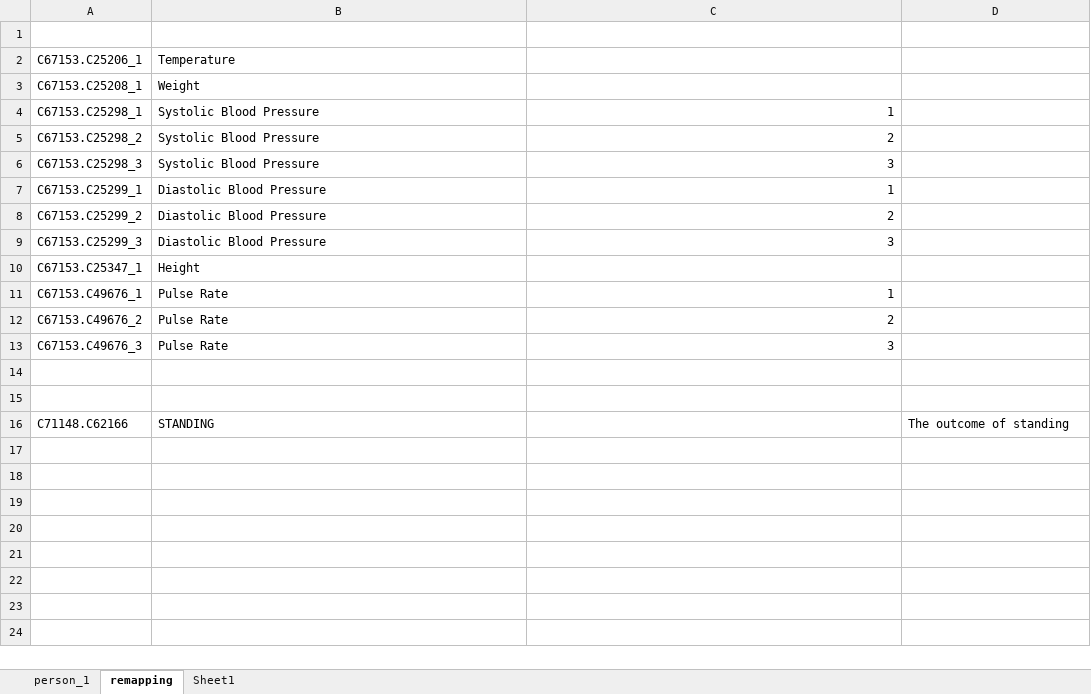
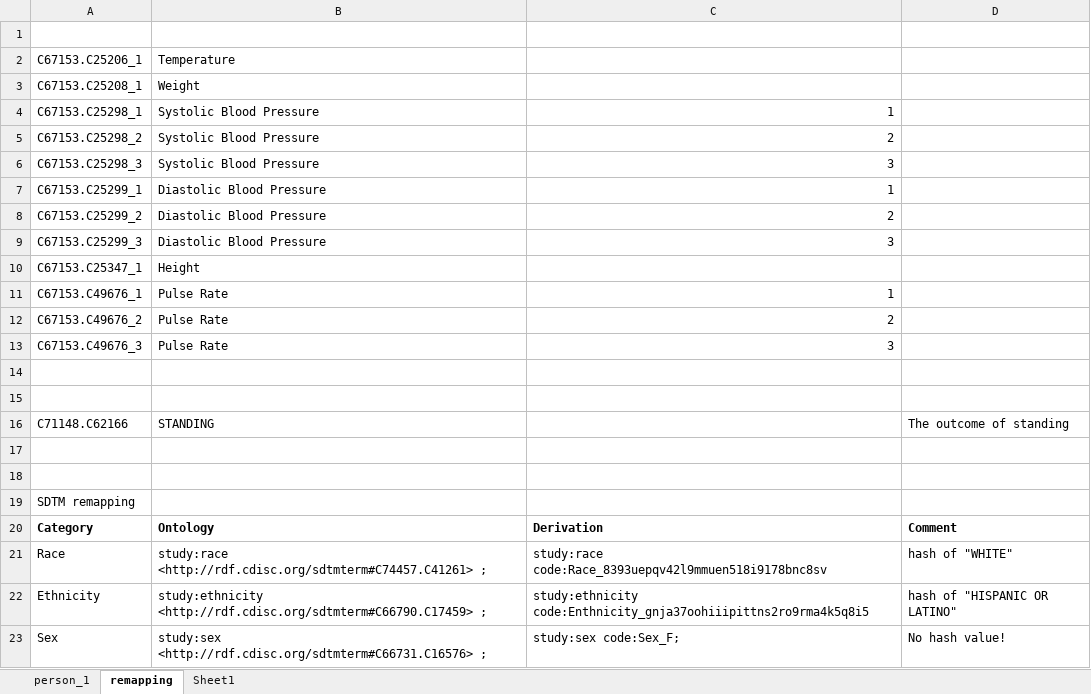
Before and after one commit to phuse-org/CTDasRDF, an Excel workbook: r/validation/TripleQCCheckList.xlsx, sheet remapping, drawn as a sheet; values as stored, in another font and other column widths than the file's, no borders; the diff names each change by its address in the sheet, - before the commit and + after, or states it on an @@ line.

```diff
--- a/r/validation/TripleQCCheckList.xlsx (sheet remapping)
+++ b/r/validation/TripleQCCheckList.xlsx (sheet remapping)
+row 17: (empty)
+row 18: (empty)
+row 19: SDTM remapping
+row 20: Category | Ontology | Derivation | Comment
+row 21: Race | study:race <http://rdf.cdisc.org/sdtmterm#C74457.C41261> ; | study:race code:Race_8393uepqv42l9mmuen518i9178bnc8sv | hash of "WHITE"
+row 22: Ethnicity | study:ethnicity <http://rdf.cdisc.org/sdtmterm#C66790.C17459> ; | study:ethnicity code:Enthnicity_gnja37oohiiipittns2ro9rma4k5q8i5 | hash of "HISPANIC OR LATINO"
+row 23: Sex | study:sex <http://rdf.cdisc.org/sdtmterm#C66731.C16576> ; | study:sex code:Sex_F; | No hash value!
```
Also changed, not shown: sheet person_1, 8 other files.
